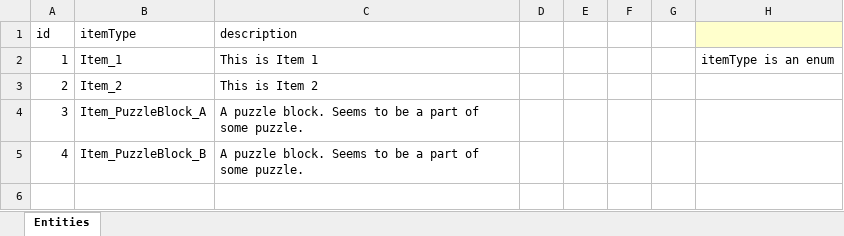
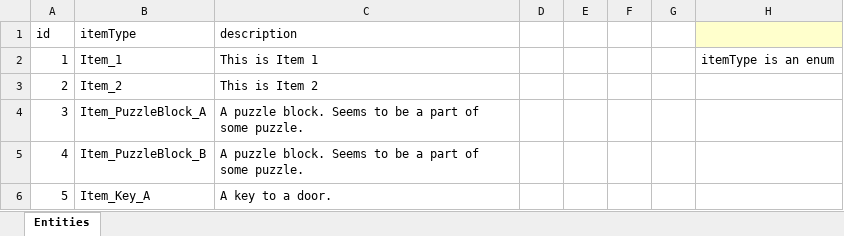
Before and after one commit to IrvineLee/HorrorGameA, an Excel workbook: Assets/Data/Excel/Localization/EN/LocalizationEN_Item.xlsx, sheet Entities, drawn as a sheet; values as stored, in another font and other column widths than the file's, no borders; the diff names each change by its address in the sheet, - before the commit and + after, or states it on an @@ line.

```diff
--- a/Assets/Data/Excel/Localization/EN/LocalizationEN_Item.xlsx (sheet Entities)
+++ b/Assets/Data/Excel/Localization/EN/LocalizationEN_Item.xlsx (sheet Entities)
+row 6: 5 | Item_Key_A | A key to a door.
```
Also changed, not shown: Assets/Data/Excel/Localization/JP/LocalizationJP_Item.xlsx, Assets/Data/Excel/MasterItem.xlsx, 14 other files.
